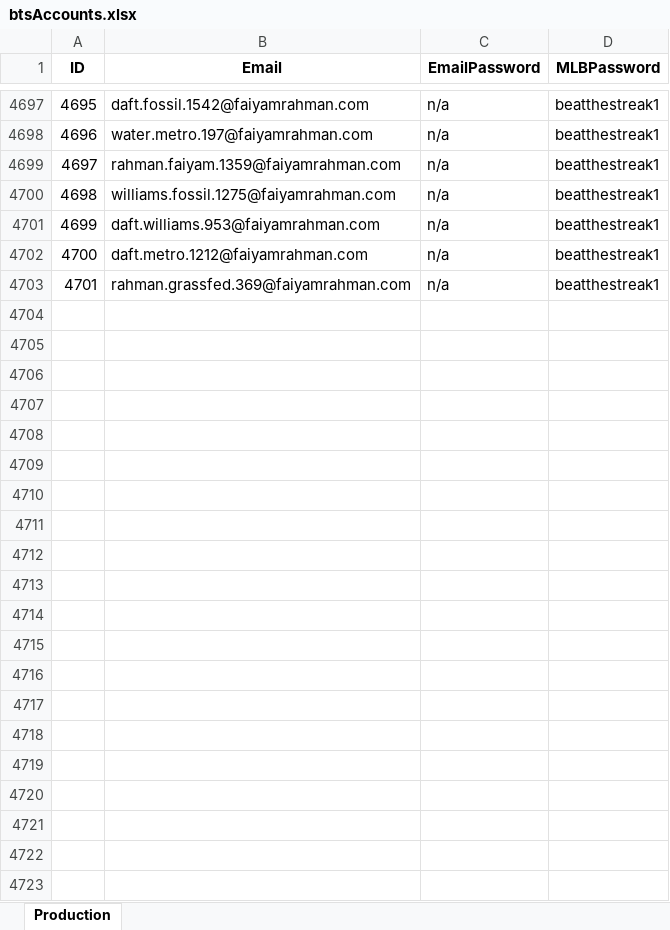
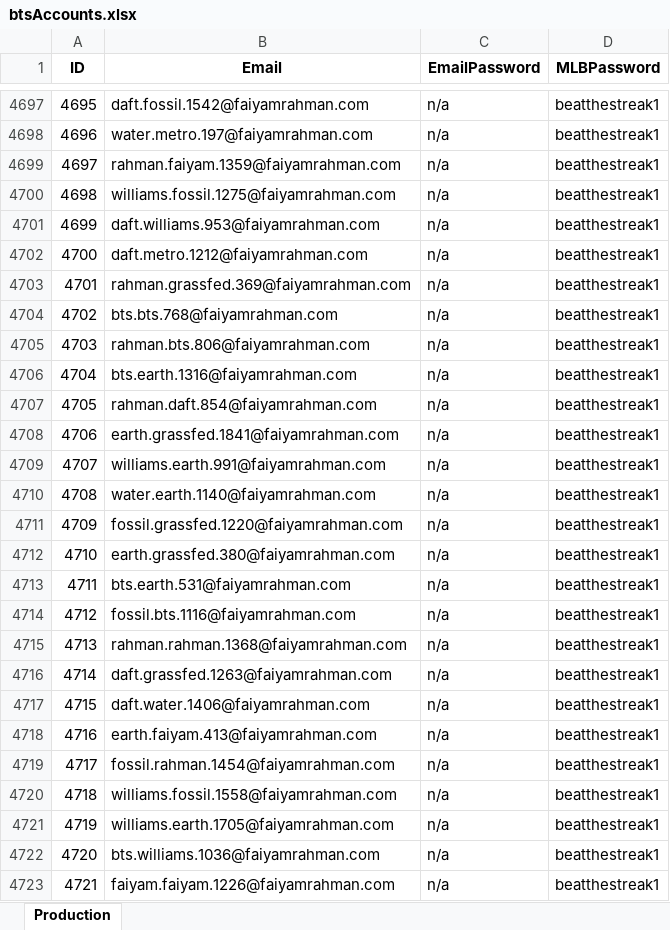
Before and after one commit to frahman5/beatthestreakBots, an Excel workbook: accountFiles/btsAccounts.xlsx, sheet Production, drawn as a sheet; only a part is shown, gaps mark what is left out; values as stored, in another font and other column widths than the file's, no borders; the diff names each change by its address in the sheet, - before the commit and + after, or states it on an @@ line.

Commit message:
added 20 accounts. Also increased the number of possible usernames, to avoid collisions while crcreating accounts on multiple VMs

```diff
--- a/accountFiles/btsAccounts.xlsx (sheet Production)
+++ b/accountFiles/btsAccounts.xlsx (sheet Production)
+row 4704: 4702 | bts.bts.768@faiyamrahman.com | n/a | beatthestreak1
+row 4705: 4703 | rahman.bts.806@faiyamrahman.com | n/a | beatthestreak1
+row 4706: 4704 | bts.earth.1316@faiyamrahman.com | n/a | beatthestreak1
+row 4707: 4705 | rahman.daft.854@faiyamrahman.com | n/a | beatthestreak1
+row 4708: 4706 | earth.grassfed.1841@faiyamrahman.com | n/a | beatthestreak1
+row 4709: 4707 | williams.earth.991@faiyamrahman.com | n/a | beatthestreak1
+row 4710: 4708 | water.earth.1140@faiyamrahman.com | n/a | beatthestreak1
+row 4711: 4709 | fossil.grassfed.1220@faiyamrahman.com | n/a | beatthestreak1
+row 4712: 4710 | earth.grassfed.380@faiyamrahman.com | n/a | beatthestreak1
+row 4713: 4711 | bts.earth.531@faiyamrahman.com | n/a | beatthestreak1
+row 4714: 4712 | fossil.bts.1116@faiyamrahman.com | n/a | beatthestreak1
+row 4715: 4713 | rahman.rahman.1368@faiyamrahman.com | n/a | beatthestreak1
+row 4716: 4714 | daft.grassfed.1263@faiyamrahman.com | n/a | beatthestreak1
+row 4717: 4715 | daft.water.1406@faiyamrahman.com | n/a | beatthestreak1
+row 4718: 4716 | earth.faiyam.413@faiyamrahman.com | n/a | beatthestreak1
+row 4719: 4717 | fossil.rahman.1454@faiyamrahman.com | n/a | beatthestreak1
+row 4720: 4718 | williams.fossil.1558@faiyamrahman.com | n/a | beatthestreak1
+row 4721: 4719 | williams.earth.1705@faiyamrahman.com | n/a | beatthestreak1
+row 4722: 4720 | bts.williams.1036@faiyamrahman.com | n/a | beatthestreak1
+row 4723: 4721 | faiyam.faiyam.1226@faiyamrahman.com | n/a | beatthestreak1
```
Also changed, not shown: 6 other files.
